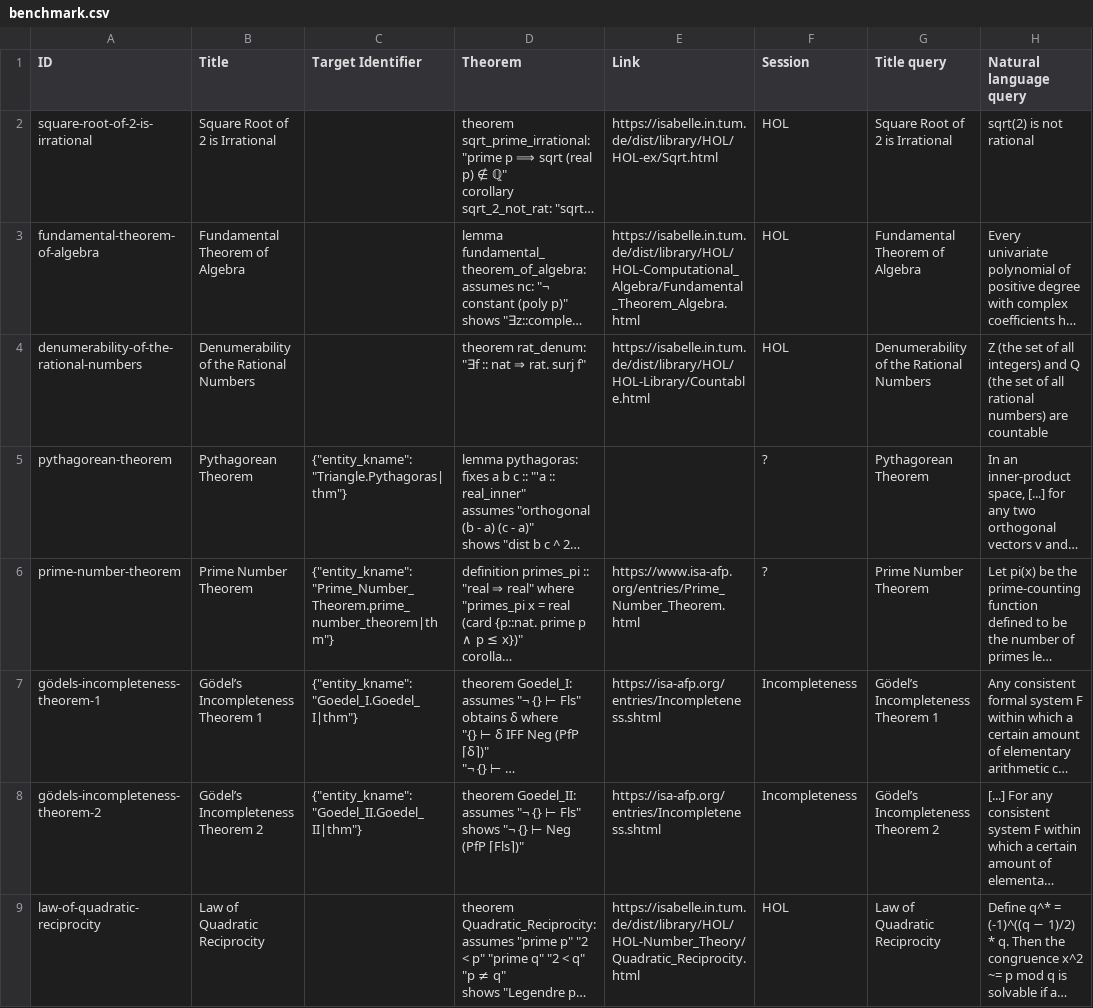
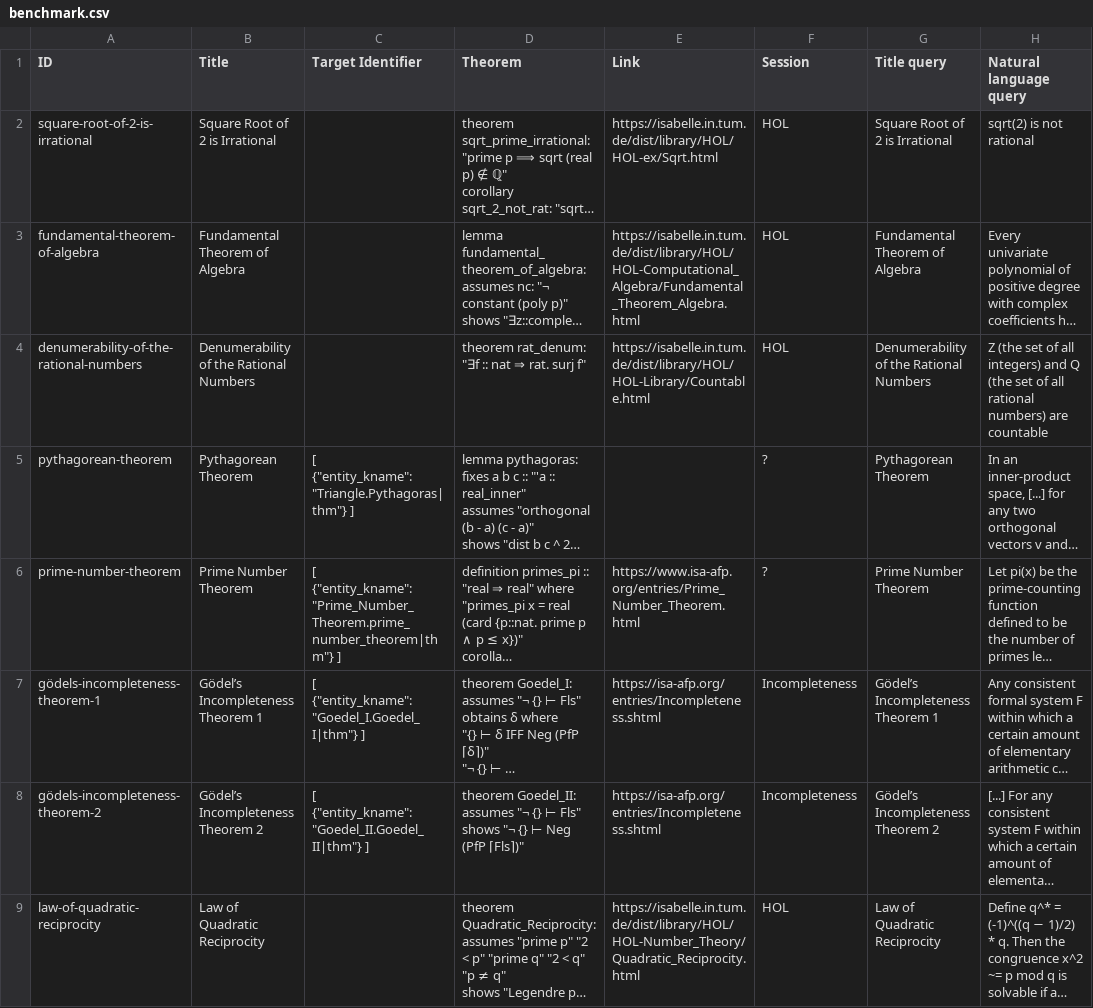
Before and after one commit to FabianK-Dev/IsaSearch, a CSV file: benchmark/benchmark.csv, drawn as a sheet; only a part is shown; long unchanged cells end in …; the diff covers the shown part only; the diff names each change by its address in the sheet, - before the commit and + after, or states it on an @@ line.

Commit message:
Convert JSON object to arrays

```diff
--- a/benchmark/benchmark.csv
+++ b/benchmark/benchmark.csv
-C5 (Target Identifier): {"entity_kname":"Triangle.Pythagoras|thm"}
+C5 (Target Identifier): [ {"entity_kname":"Triangle.Pythagoras|thm"} ]
-C6 (Target Identifier): {"entity_kname":"Prime_Number_Theorem.prime_number_theorem|thm"}
+C6 (Target Identifier): [ {"entity_kname":"Prime_Number_Theorem.prime_number_theorem|thm"} ]
-C7 (Target Identifier): {"entity_kname":"Goedel_I.Goedel_I|thm"}
+C7 (Target Identifier): [ {"entity_kname":"Goedel_I.Goedel_I|thm"} ]
-C8 (Target Identifier): {"entity_kname":"Goedel_II.Goedel_II|thm"}
+C8 (Target Identifier): [ {"entity_kname":"Goedel_II.Goedel_II|thm"} ]
```
Also changed, not shown: 4 edited cells elsewhere in this file.
